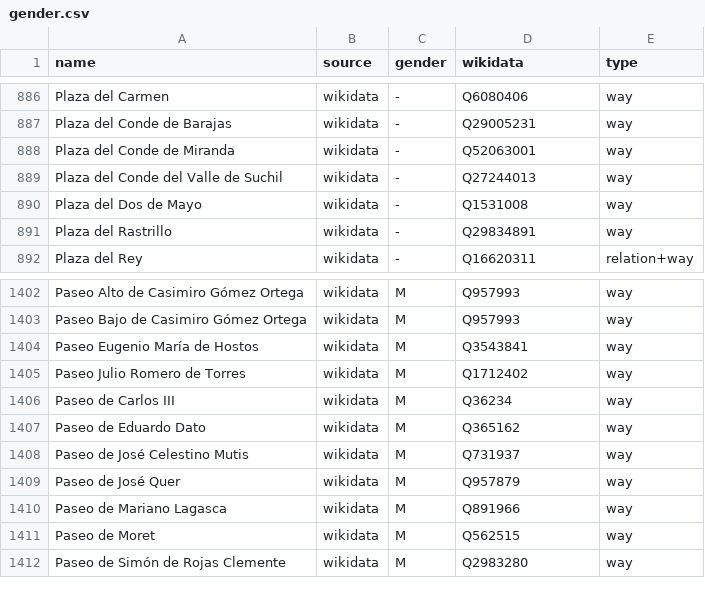
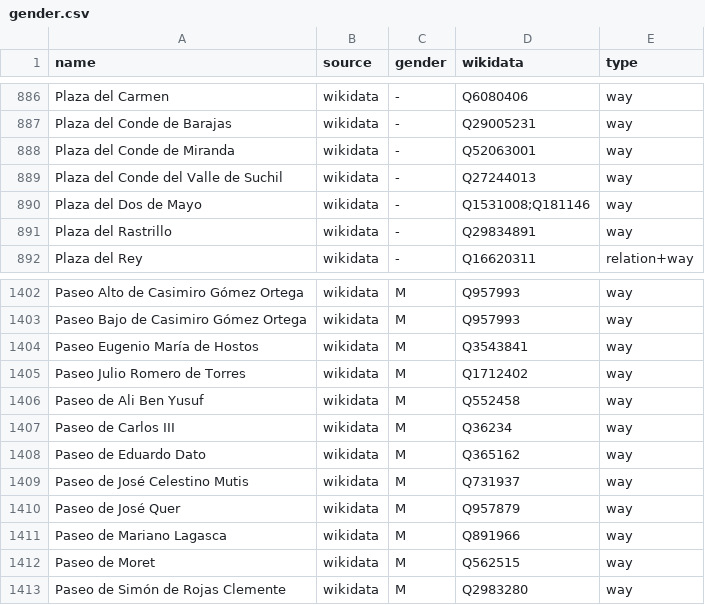
Before and after one commit to EqualStreetNames/equalstreetnames-madrid, a CSV file: data/gender.csv, drawn as a sheet; only a part is shown, gaps mark what is left out; the diff names each change by its address in the sheet, - before the commit and + after, or states it on an @@ line.

```diff
--- a/data/gender.csv
+++ b/data/gender.csv
-D890 (wikidata): Q1531008
+D890 (wikidata): Q1531008;Q181146
+row 1406: Paseo de Ali Ben Yusuf | wikidata | M | Q552458 | way
```
Also changed, not shown: data/other.csv, 3 other files.
